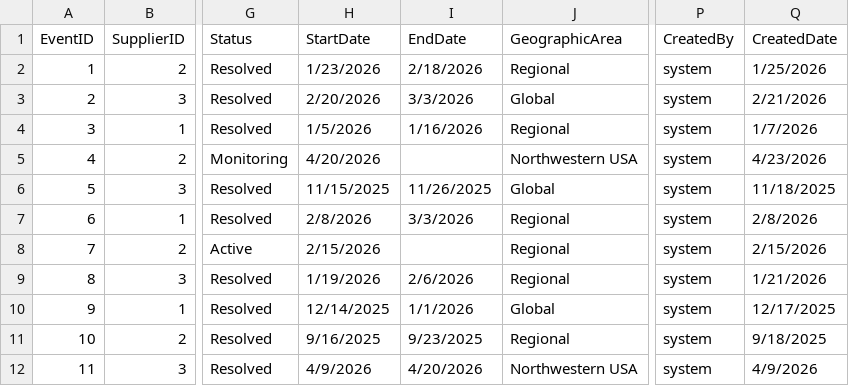
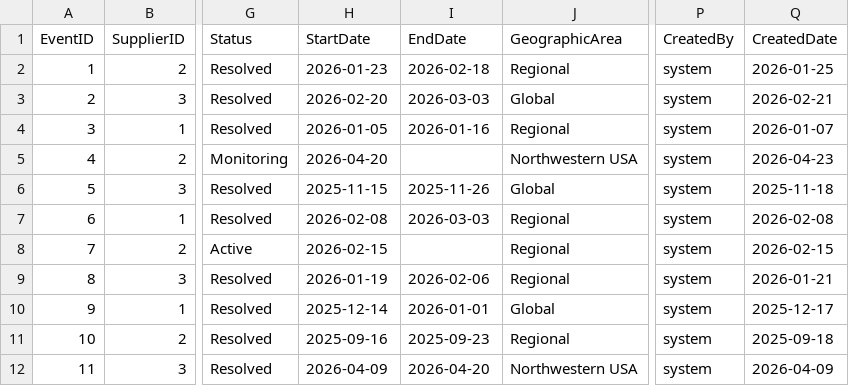
Before and after one commit to qkfang/client-iq-agent-hosted, a CSV file: src/fabric/datagen/input/SupplyChainEvents_Sample.csv, drawn as a sheet; only a part is shown, gaps mark what is left out; the diff covers the shown part only; the diff names each change by its address in the sheet, - before the commit and + after, or states it on an @@ line.

Commit message:
change data format to ISO

```diff
--- a/src/fabric/datagen/input/SupplyChainEvents_Sample.csv
+++ b/src/fabric/datagen/input/SupplyChainEvents_Sample.csv
-H2 (StartDate): 1/23/2026
+H2 (StartDate): 2026-01-23
-I2 (EndDate): 2/18/2026
+I2 (EndDate): 2026-02-18
-Q2 (CreatedDate): 1/25/2026
+Q2 (CreatedDate): 2026-01-25
-H3 (StartDate): 2/20/2026
+H3 (StartDate): 2026-02-20
-I3 (EndDate): 3/3/2026
+I3 (EndDate): 2026-03-03
-Q3 (CreatedDate): 2/21/2026
+Q3 (CreatedDate): 2026-02-21
-H4 (StartDate): 1/5/2026
+H4 (StartDate): 2026-01-05
-I4 (EndDate): 1/16/2026
+I4 (EndDate): 2026-01-16
-Q4 (CreatedDate): 1/7/2026
+Q4 (CreatedDate): 2026-01-07
-H5 (StartDate): 4/20/2026
+H5 (StartDate): 2026-04-20
-Q5 (CreatedDate): 4/23/2026
+Q5 (CreatedDate): 2026-04-23
-H6 (StartDate): 11/15/2025
+H6 (StartDate): 2025-11-15
-I6 (EndDate): 11/26/2025
+I6 (EndDate): 2025-11-26
-Q6 (CreatedDate): 11/18/2025
+Q6 (CreatedDate): 2025-11-18
-H7 (StartDate): 2/8/2026
+H7 (StartDate): 2026-02-08
-I7 (EndDate): 3/3/2026
+I7 (EndDate): 2026-03-03
-Q7 (CreatedDate): 2/8/2026
+Q7 (CreatedDate): 2026-02-08
-H8 (StartDate): 2/15/2026
+H8 (StartDate): 2026-02-15
-Q8 (CreatedDate): 2/15/2026
+Q8 (CreatedDate): 2026-02-15
-H9 (StartDate): 1/19/2026
+H9 (StartDate): 2026-01-19
-I9 (EndDate): 2/6/2026
+I9 (EndDate): 2026-02-06
-Q9 (CreatedDate): 1/21/2026
+Q9 (CreatedDate): 2026-01-21
-H10 (StartDate): 12/14/2025
+H10 (StartDate): 2025-12-14
-I10 (EndDate): 1/1/2026
+I10 (EndDate): 2026-01-01
-Q10 (CreatedDate): 12/17/2025
+Q10 (CreatedDate): 2025-12-17
-H11 (StartDate): 9/16/2025
+H11 (StartDate): 2025-09-16
-I11 (EndDate): 9/23/2025
+I11 (EndDate): 2025-09-23
-Q11 (CreatedDate): 9/18/2025
+Q11 (CreatedDate): 2025-09-18
-H12 (StartDate): 4/9/2026
+H12 (StartDate): 2026-04-09
-I12 (EndDate): 4/20/2026
+I12 (EndDate): 2026-04-20
-Q12 (CreatedDate): 4/9/2026
+Q12 (CreatedDate): 2026-04-09
```
Also changed, not shown: 11 edited cells elsewhere in this file, src/fabric/datagen/input/SupplyChainEventImpacts_Sample.csv, src/fabric/datagen/output_copydata/data/supplychain/SupplyChainEventImpacts_Sample.csv, 3 other files.
